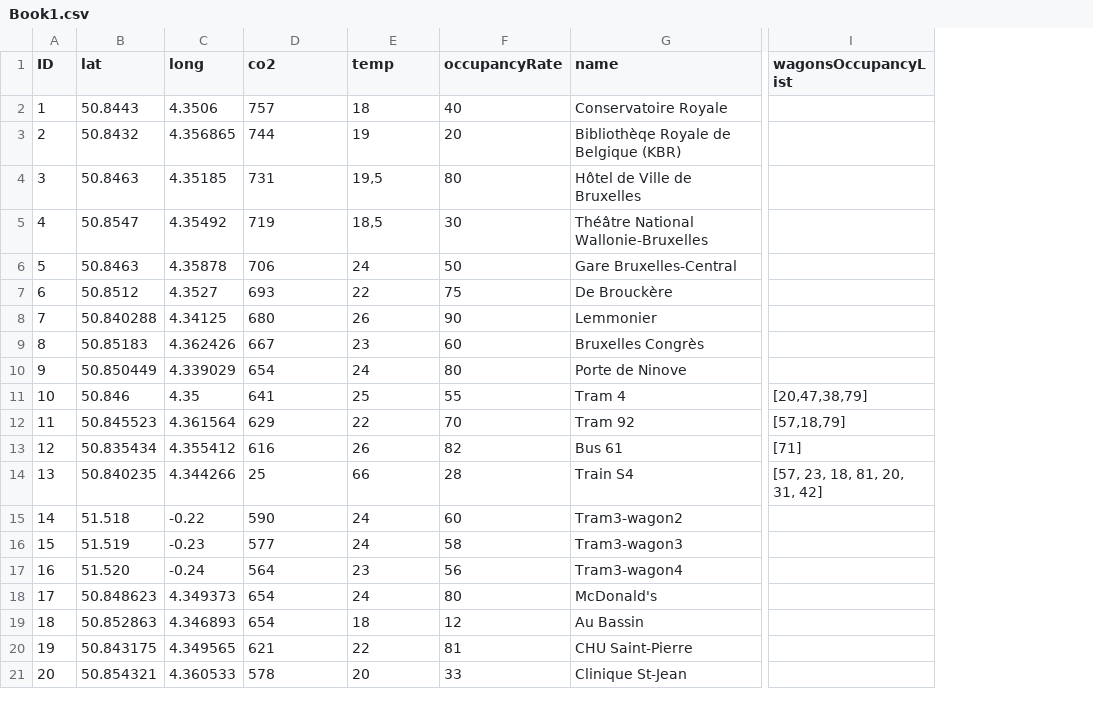
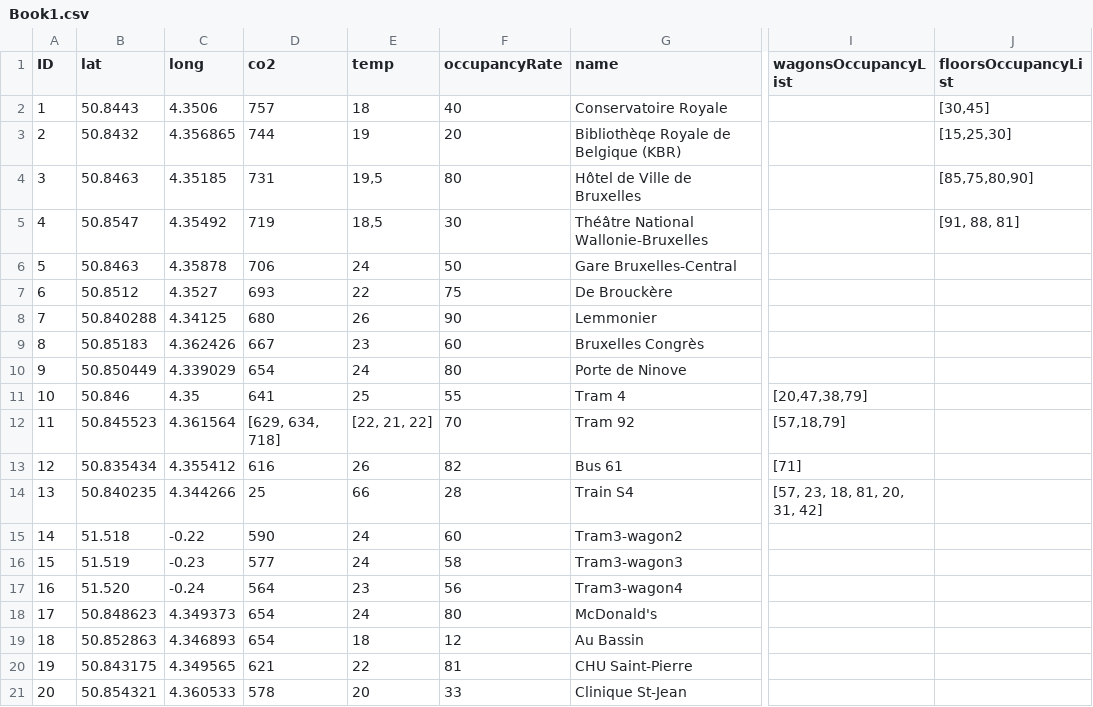
Before and after one commit to ARTHURVANBELLE/Racool_App, a CSV file: Book1.csv, drawn as a sheet; only a part is shown, gaps mark what is left out; the diff names each change by its address in the sheet, - before the commit and + after, or states it on an @@ line.

Commit message:
Update floors and wagons

```diff
--- a/Book1.csv
+++ b/Book1.csv
+column J (floorsOccupancyList), rows 2-5: [30,45] | [15,25,30] | [85,75,80,90] | [91, 88, 81]
-D12 (co2): 629
+D12 (co2): [629, 634, 718]
-E12 (temp): 22
+E12 (temp): [22, 21, 22]
```
Also changed, not shown: 2 other files.
